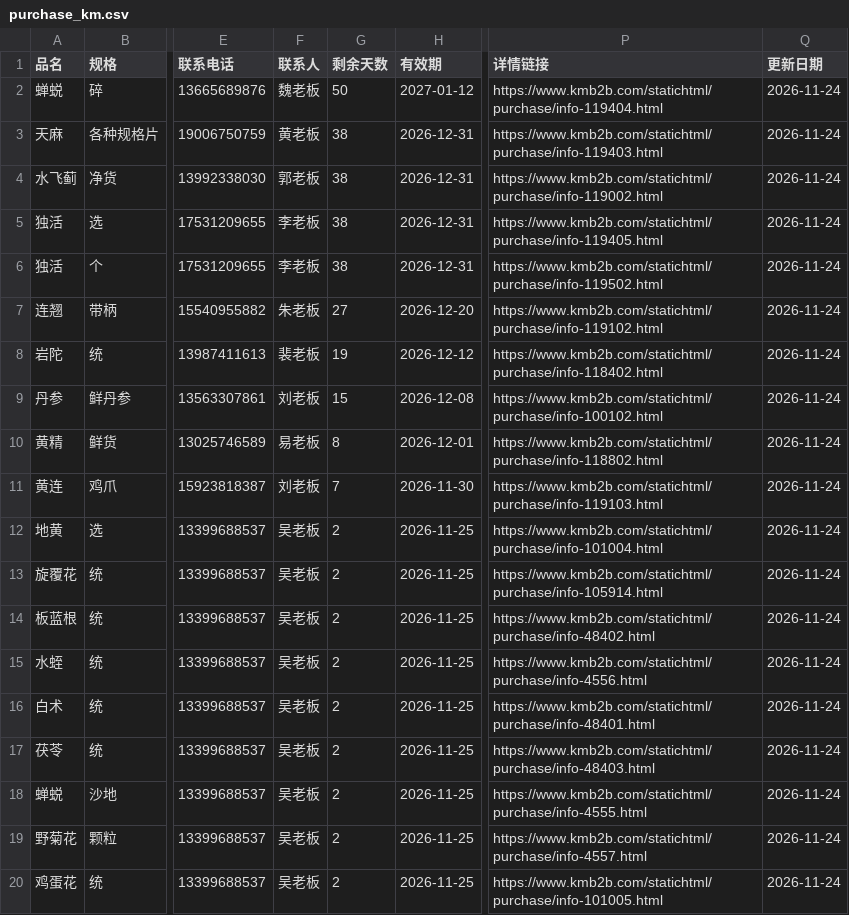
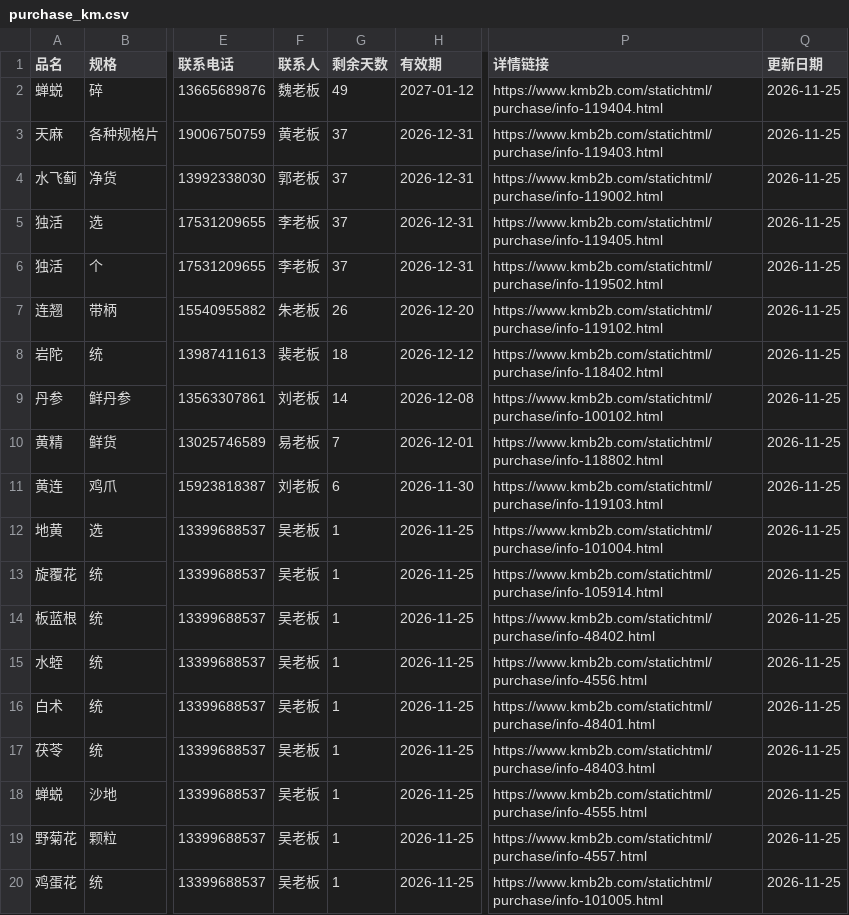
Before and after one commit to 61554799Hfind/medicine-grab, a CSV file: purchase_km.csv, drawn as a sheet; only a part is shown, gaps mark what is left out; the diff names each change by its address in the sheet, - before the commit and + after, or states it on an @@ line.

Commit message:
康美需求自动更新 2026-11-25

```diff
--- a/purchase_km.csv
+++ b/purchase_km.csv
-G2 (剩余天数): 50
+G2 (剩余天数): 49
-Q2:Q20 (更新日期): 2026-11-24
+Q2:Q20 (更新日期): 2026-11-25
-G3:G6 (剩余天数): 38
+G3:G6 (剩余天数): 37
-G7 (剩余天数): 27
+G7 (剩余天数): 26
-G8 (剩余天数): 19
+G8 (剩余天数): 18
-G9 (剩余天数): 15
+G9 (剩余天数): 14
-G10 (剩余天数): 8
+G10 (剩余天数): 7
-G11 (剩余天数): 7
+G11 (剩余天数): 6
-G12:G20 (剩余天数): 2
+G12:G20 (剩余天数): 1
```
